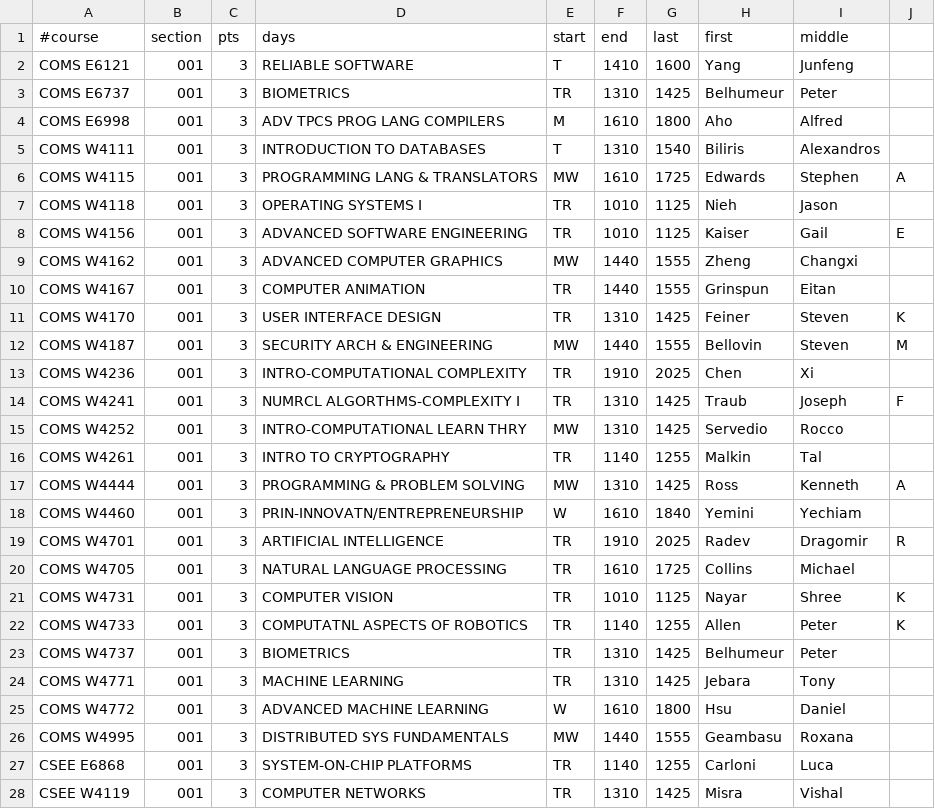
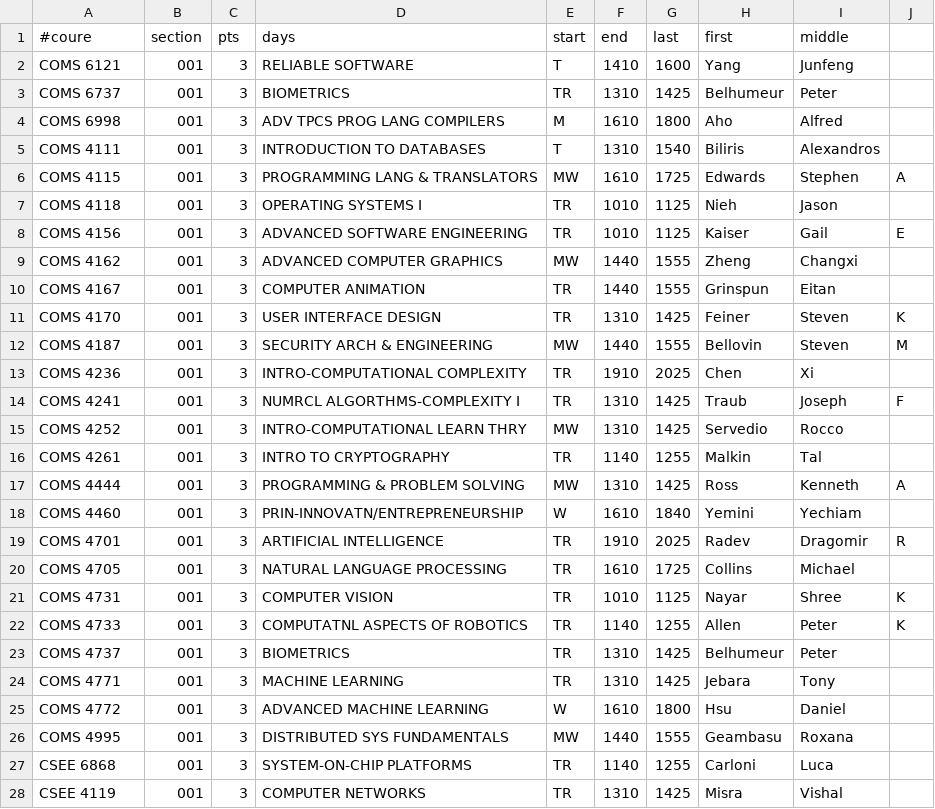
Before and after one commit to aza2105/CourseScheduler, a CSV file: src/known.csv, drawn as a sheet; only a part is shown; the diff covers the shown part only.

```diff
--- a/src/known.csv
+++ b/src/known.csv
@@ -1,28 +1,28 @@
-#course,section,pts,days,start,end,last,first,middle
-COMS E6121,001,3,RELIABLE SOFTWARE,T,1410,1600,Yang,Junfeng,,
-COMS E6737,001,3,BIOMETRICS,TR,1310,1425,Belhumeur,Peter,,
-COMS E6998,001,3,ADV TPCS PROG LANG COMPILERS,M,1610,1800,Aho,Alfred,,
-COMS W4111,001,3,INTRODUCTION TO DATABASES,T,1310,1540,Biliris,Alexandros,,
-COMS W4115,001,3,PROGRAMMING LANG & TRANSLATORS,MW,1610,1725,Edwards,Stephen,A,
-COMS W4118,001,3,OPERATING SYSTEMS I,TR,1010,1125,Nieh,Jason,,
-COMS W4156,001,3,ADVANCED SOFTWARE ENGINEERING,TR,1010,1125,Kaiser,Gail,E,
-COMS W4162,001,3,ADVANCED COMPUTER GRAPHICS,MW,1440,1555,Zheng,Changxi,,
-COMS W4167,001,3,COMPUTER ANIMATION,TR,1440,1555,Grinspun,Eitan,,
-COMS W4170,001,3,USER INTERFACE DESIGN,TR,1310,1425,Feiner,Steven,K,
-COMS W4187,001,3,SECURITY ARCH & ENGINEERING,MW,1440,1555,Bellovin,Steven,M,
-COMS W4236,001,3,INTRO-COMPUTATIONAL COMPLEXITY,TR,1910,2025,Chen,Xi,,
-COMS W4241,001,3,NUMRCL ALGORTHMS-COMPLEXITY I,TR,1310,1425,Traub,Joseph,F,
-COMS W4252,001,3,INTRO-COMPUTATIONAL LEARN THRY,MW,1310,1425,Servedio,Rocco,,
-COMS W4261,001,3,INTRO TO CRYPTOGRAPHY,TR,1140,1255,Malkin,Tal,,
-COMS W4444,001,3,PROGRAMMING & PROBLEM SOLVING,MW,1310,1425,Ross,Kenneth,A,
-COMS W4460,001,3,PRIN-INNOVATN/ENTREPRENEURSHIP,W,1610,1840,Yemini,Yechiam,,
-COMS W4701,001,3,ARTIFICIAL INTELLIGENCE,TR,1910,2025,Radev,Dragomir,R,
-COMS W4705,001,3,NATURAL LANGUAGE PROCESSING,TR,1610,1725,Collins,Michael,,
-COMS W4731,001,3,COMPUTER VISION,TR,1010,1125,Nayar,Shree,K,
-COMS W4733,001,3,COMPUTATNL ASPECTS OF ROBOTICS,TR,1140,1255,Allen,Peter,K,
-COMS W4737,001,3,BIOMETRICS,TR,1310,1425,Belhumeur,Peter,,
-COMS W4771,001,3,MACHINE LEARNING,TR,1310,1425,Jebara,Tony,,
-COMS W4772,001,3,ADVANCED MACHINE LEARNING,W,1610,1800,Hsu,Daniel,,
-COMS W4995,001,3,DISTRIBUTED SYS FUNDAMENTALS,MW,1440,1555,Geambasu,Roxana,,
-CSEE E6868,001,3,SYSTEM-ON-CHIP PLATFORMS,TR,1140,1255,Carloni,Luca,,
-CSEE W4119,001,3,COMPUTER NETWORKS,TR,1310,1425,Misra,Vishal,,
+#coure,section,pts,days,start,end,last,first,middle
+COMS 6121,001,3,RELIABLE SOFTWARE,T,1410,1600,Yang,Junfeng,,
+COMS 6737,001,3,BIOMETRICS,TR,1310,1425,Belhumeur,Peter,,
+COMS 6998,001,3,ADV TPCS PROG LANG COMPILERS,M,1610,1800,Aho,Alfred,,
+COMS 4111,001,3,INTRODUCTION TO DATABASES,T,1310,1540,Biliris,Alexandros,,
+COMS 4115,001,3,PROGRAMMING LANG & TRANSLATORS,MW,1610,1725,Edwards,Stephen,A,
+COMS 4118,001,3,OPERATING SYSTEMS I,TR,1010,1125,Nieh,Jason,,
+COMS 4156,001,3,ADVANCED SOFTWARE ENGINEERING,TR,1010,1125,Kaiser,Gail,E,
+COMS 4162,001,3,ADVANCED COMPUTER GRAPHICS,MW,1440,1555,Zheng,Changxi,,
+COMS 4167,001,3,COMPUTER ANIMATION,TR,1440,1555,Grinspun,Eitan,,
+COMS 4170,001,3,USER INTERFACE DESIGN,TR,1310,1425,Feiner,Steven,K,
+COMS 4187,001,3,SECURITY ARCH & ENGINEERING,MW,1440,1555,Bellovin,Steven,M,
+COMS 4236,001,3,INTRO-COMPUTATIONAL COMPLEXITY,TR,1910,2025,Chen,Xi,,
+COMS 4241,001,3,NUMRCL ALGORTHMS-COMPLEXITY I,TR,1310,1425,Traub,Joseph,F,
+COMS 4252,001,3,INTRO-COMPUTATIONAL LEARN THRY,MW,1310,1425,Servedio,Rocco,,
+COMS 4261,001,3,INTRO TO CRYPTOGRAPHY,TR,1140,1255,Malkin,Tal,,
+COMS 4444,001,3,PROGRAMMING & PROBLEM SOLVING,MW,1310,1425,Ross,Kenneth,A,
+COMS 4460,001,3,PRIN-INNOVATN/ENTREPRENEURSHIP,W,1610,1840,Yemini,Yechiam,,
+COMS 4701,001,3,ARTIFICIAL INTELLIGENCE,TR,1910,2025,Radev,Dragomir,R,
+COMS 4705,001,3,NATURAL LANGUAGE PROCESSING,TR,1610,1725,Collins,Michael,,
+COMS 4731,001,3,COMPUTER VISION,TR,1010,1125,Nayar,Shree,K,
+COMS 4733,001,3,COMPUTATNL ASPECTS OF ROBOTICS,TR,1140,1255,Allen,Peter,K,
+COMS 4737,001,3,BIOMETRICS,TR,1310,1425,Belhumeur,Peter,,
+COMS 4771,001,3,MACHINE LEARNING,TR,1310,1425,Jebara,Tony,,
+COMS 4772,001,3,ADVANCED MACHINE LEARNING,W,1610,1800,Hsu,Daniel,,
+COMS 4995,001,3,DISTRIBUTED SYS FUNDAMENTALS,MW,1440,1555,Geambasu,Roxana,,
+CSEE 6868,001,3,SYSTEM-ON-CHIP PLATFORMS,TR,1140,1255,Carloni,Luca,,
+CSEE 4119,001,3,COMPUTER NETWORKS,TR,1310,1425,Misra,Vishal,,
```
Also changed, not shown: 4 edited cells elsewhere in this file, src/historical.csv.
